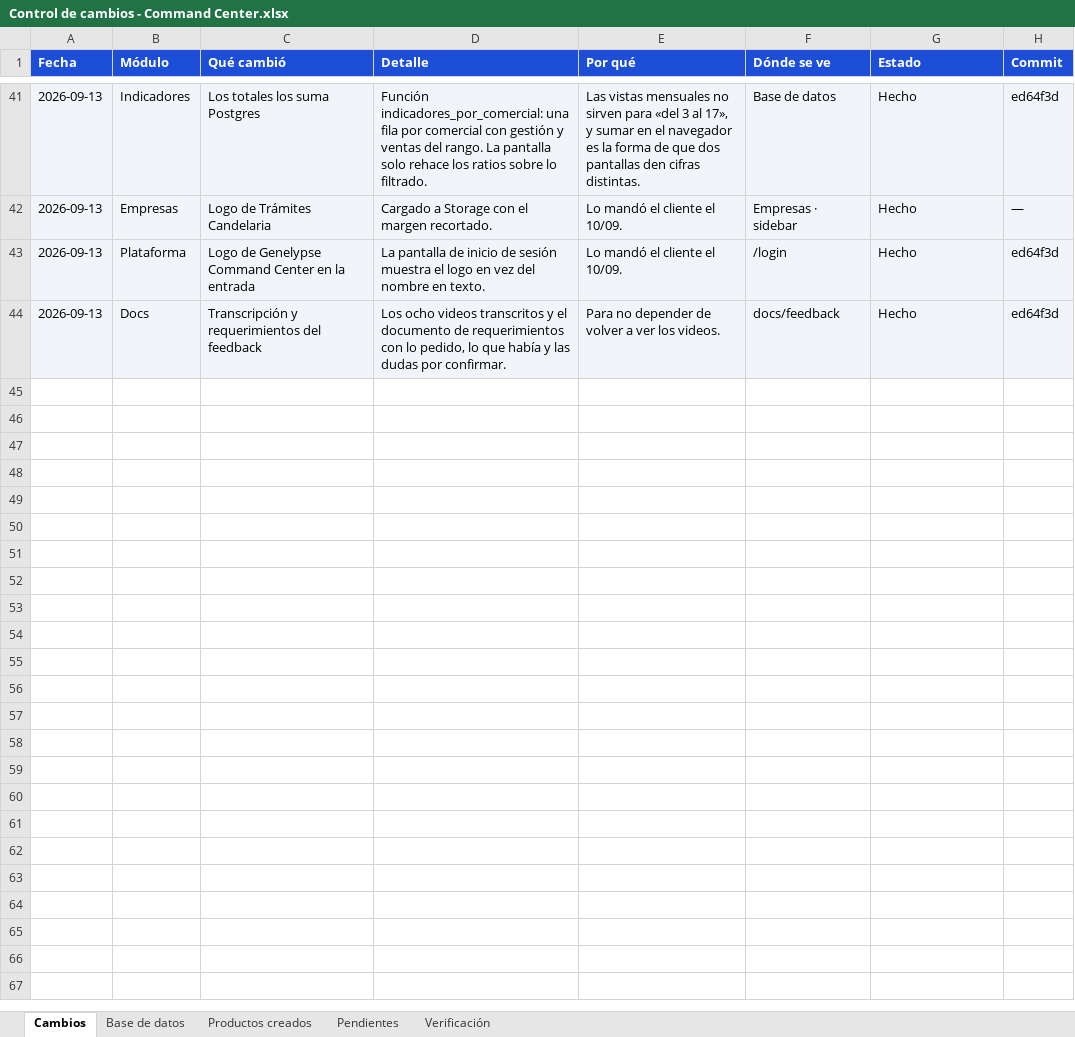
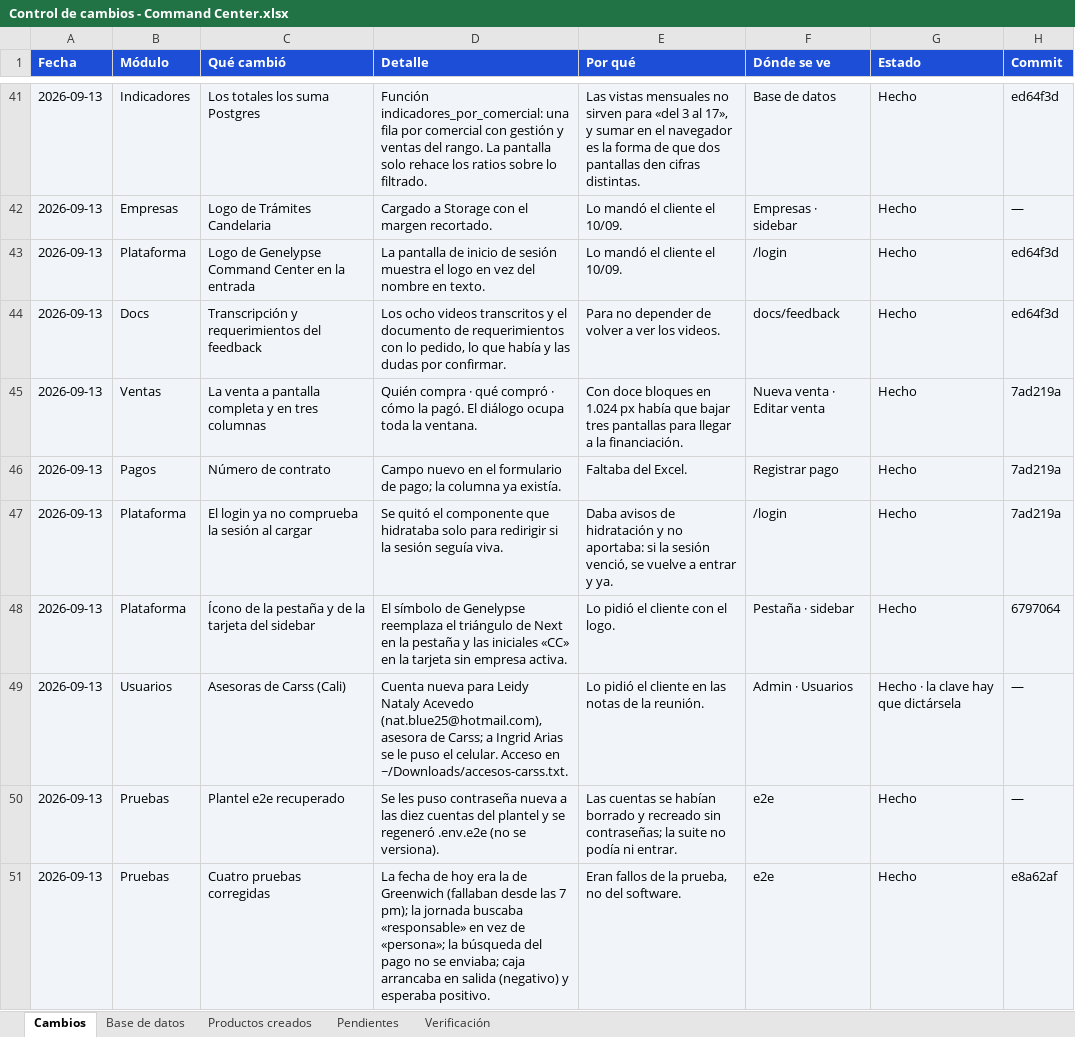
Before and after one commit to jonniermartinez/comman-center-, an Excel workbook: docs/Control de cambios - Command Center.xlsx, sheet Cambios, drawn as a sheet; only a part is shown, gaps mark what is left out; values as stored, in another font and other column widths than the file's, no borders; the diff names each change by its address in the sheet, - before the commit and + after, or states it on an @@ line.

Commit message:
docs(cambios): la planilla recoge la venta a pantalla completa, las asesoras de Carss y la corrida e2e

```diff
--- a/docs/Control de cambios - Command Center.xlsx (sheet Cambios)
+++ b/docs/Control de cambios - Command Center.xlsx (sheet Cambios)
+row 45: 2026-09-13 | Ventas | La venta a pantalla completa y en tres columnas | Quién compra · qué compró · cómo la pagó. El diálogo ocupa toda la ventana. | Con doce bloques en 1.024 px había que bajar tres pantallas para llegar a la financiación. | Nueva venta · Editar venta | Hecho | 7ad219a
+row 46: 2026-09-13 | Pagos | Número de contrato | Campo nuevo en el formulario de pago; la columna ya existía. | Faltaba del Excel. | Registrar pago | Hecho | 7ad219a
+row 47: 2026-09-13 | Plataforma | El login ya no comprueba la sesión al cargar | Se quitó el componente que hidrataba solo para redirigir si la sesión seguía viva. | Daba avisos de hidratación y no aportaba: si la sesión venció, se vuelve a entrar y ya. | /login | Hecho | 7ad219a
+row 48: 2026-09-13 | Plataforma | Ícono de la pestaña y de la tarjeta del sidebar | El símbolo de Genelypse reemplaza el triángulo de Next en la pestaña y las iniciales «CC» en la tarjeta sin empresa activa. | Lo pidió el cliente con el logo. | Pestaña · sidebar | Hecho | 6797064
+row 49: 2026-09-13 | Usuarios | Asesoras de Carss (Cali) | Cuenta nueva para Leidy Nataly Acevedo (nat.blue25@hotmail.com), asesora de Carss; a Ingrid Arias se le puso el celular. Acceso en ~/Downloads/accesos-carss.txt. | Lo pidió el cliente en las notas de la reunión. | Admin · Usuarios | Hecho · la clave hay que dictársela | —
+row 50: 2026-09-13 | Pruebas | Plantel e2e recuperado | Se les puso contraseña nueva a las diez cuentas del plantel y se regeneró .env.e2e (no se versiona). | Las cuentas se habían borrado y recreado sin contraseñas; la suite no podía ni entrar. | e2e | Hecho | —
+row 51: 2026-09-13 | Pruebas | Cuatro pruebas corregidas | La fecha de hoy era la de Greenwich (fallaban desde las 7 pm); la jornada buscaba «responsable» en vez de «persona»; la búsqueda del pago no se enviaba; caja arrancaba en salida (negativo) y esperaba positivo. | Eran fallos de la prueba, no del software. | e2e | Hecho | e8a62af
```
Also changed, not shown: sheet Pendientes, sheet Verificación.
